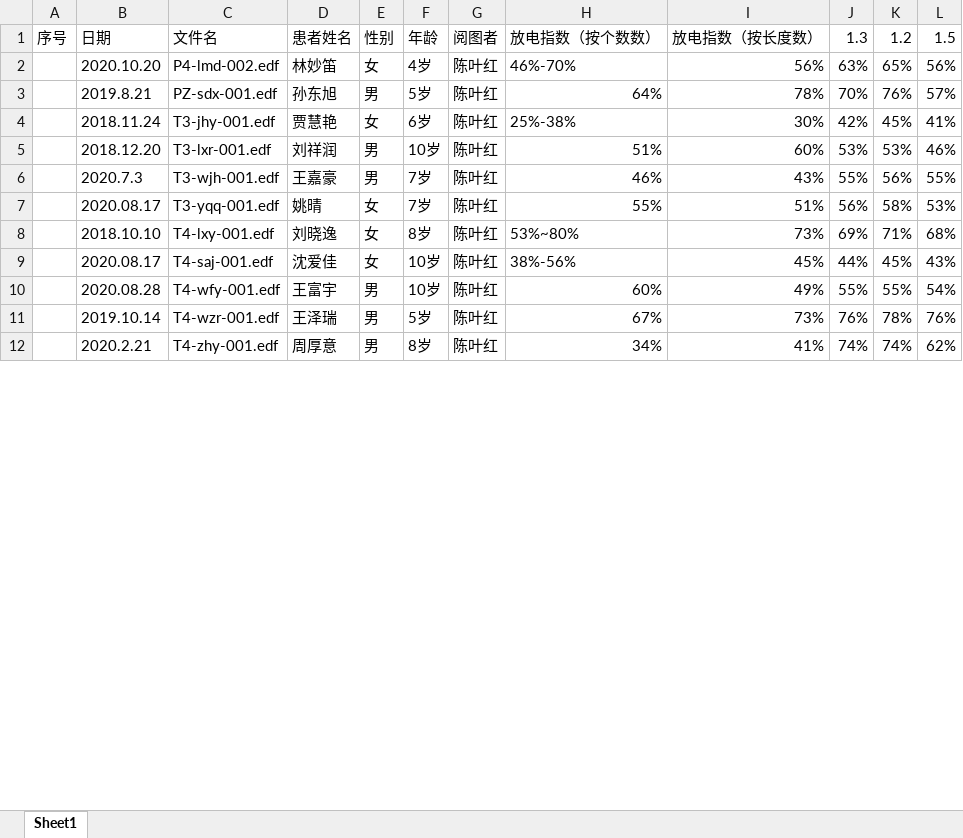
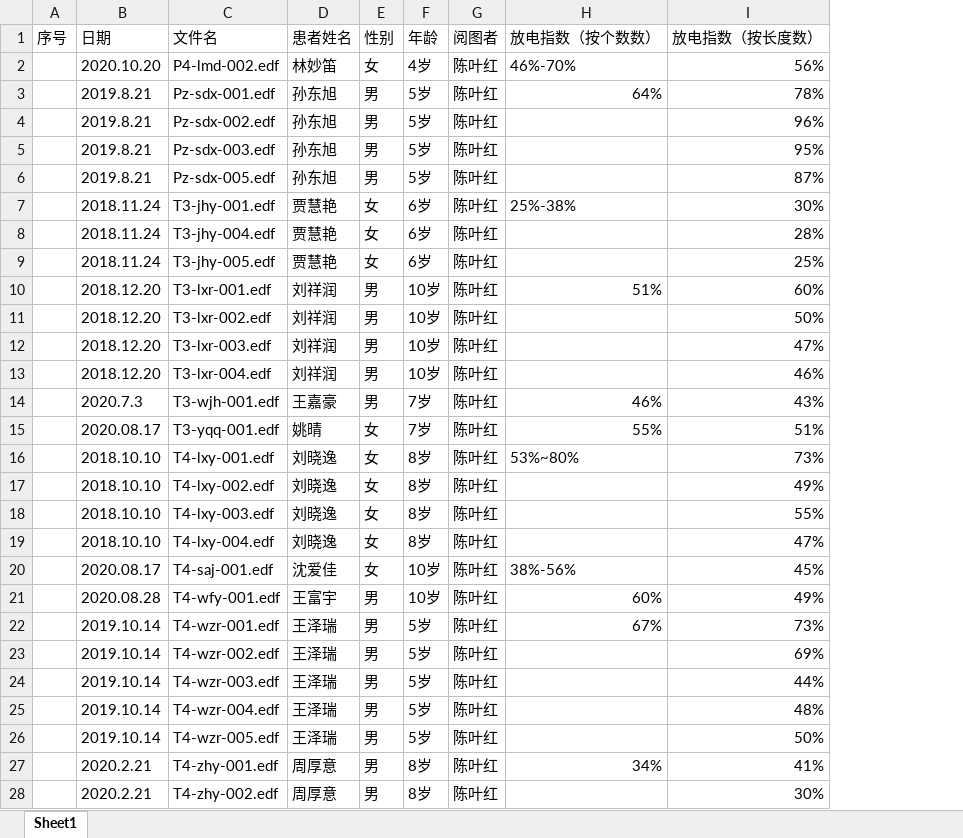
Before and after one commit to miraclefish/EEG_detection, an Excel workbook: EEG_BECT/新标注数据.xlsx, sheet Sheet1, drawn as a sheet; only a part is shown; values as stored, in another font and other column widths than the file's, no borders; charts and pictures not drawn; removed rows and columns are numbered as before the commit, all else as after; the diff covers the shown part only; the diff names each change by its address in the sheet, - before the commit and + after, or states it on an @@ line.

Commit message:
new data

```diff
--- a/EEG_BECT/新标注数据.xlsx (sheet Sheet1)
+++ b/EEG_BECT/新标注数据.xlsx (sheet Sheet1)
-column J (1.3), rows 2-12: 63% | 70% | 42% | 53% | 55% | 56% | 69% | 44% | 55% | 76% | 74%
-column K (1.2), rows 2-12: 65% | 76% | 45% | 53% | 56% | 58% | 71% | 45% | 55% | 78% | 74%
-column L (1.5), rows 2-12: 56% | 57% | 41% | 46% | 55% | 53% | 68% | 43% | 54% | 76% | 62%
-C3 (文件名): PZ-sdx-001.edf
+C3 (文件名): Pz-sdx-001.edf
+row 4:  | 2019.8.21 | Pz-sdx-002.edf | 孙东旭 | 男 | 5岁 | 陈叶红 |  | 96%
+row 5:  | 2019.8.21 | Pz-sdx-003.edf | 孙东旭 | 男 | 5岁 | 陈叶红 |  | 95%
+row 6:  | 2019.8.21 | Pz-sdx-005.edf | 孙东旭 | 男 | 5岁 | 陈叶红 |  | 87%
+row 8:  | 2018.11.24 | T3-jhy-004.edf | 贾慧艳 | 女 | 6岁 | 陈叶红 |  | 28%
+row 9:  | 2018.11.24 | T3-jhy-005.edf | 贾慧艳 | 女 | 6岁 | 陈叶红 |  | 25%
+row 11:  | 2018.12.20 | T3-lxr-002.edf | 刘祥润 | 男 | 10岁 | 陈叶红 |  | 50%
+row 12:  | 2018.12.20 | T3-lxr-003.edf | 刘祥润 | 男 | 10岁 | 陈叶红 |  | 47%
+row 13:  | 2018.12.20 | T3-lxr-004.edf | 刘祥润 | 男 | 10岁 | 陈叶红 |  | 46%
+row 17:  | 2018.10.10 | T4-lxy-002.edf | 刘晓逸 | 女 | 8岁 | 陈叶红 |  | 49%
+row 18:  | 2018.10.10 | T4-lxy-003.edf | 刘晓逸 | 女 | 8岁 | 陈叶红 |  | 55%
+row 19:  | 2018.10.10 | T4-lxy-004.edf | 刘晓逸 | 女 | 8岁 | 陈叶红 |  | 47%
+row 23:  | 2019.10.14 | T4-wzr-002.edf | 王泽瑞 | 男 | 5岁 | 陈叶红 |  | 69%
+row 24:  | 2019.10.14 | T4-wzr-003.edf | 王泽瑞 | 男 | 5岁 | 陈叶红 |  | 44%
+row 25:  | 2019.10.14 | T4-wzr-004.edf | 王泽瑞 | 男 | 5岁 | 陈叶红 |  | 48%
+row 26:  | 2019.10.14 | T4-wzr-005.edf | 王泽瑞 | 男 | 5岁 | 陈叶红 |  | 50%
+row 28:  | 2020.2.21 | T4-zhy-002.edf | 周厚意 | 男 | 8岁 | 陈叶红 |  | 30%
```
Also changed, not shown: 7 added rows elsewhere in this sheet, charts or pictures, 8 other files.
